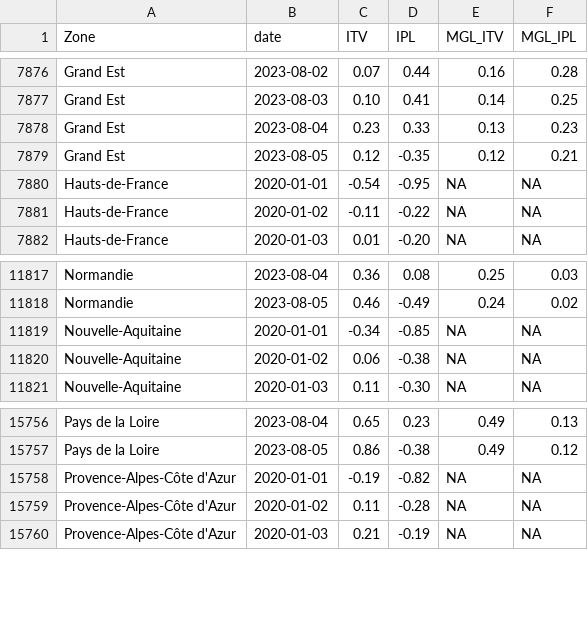
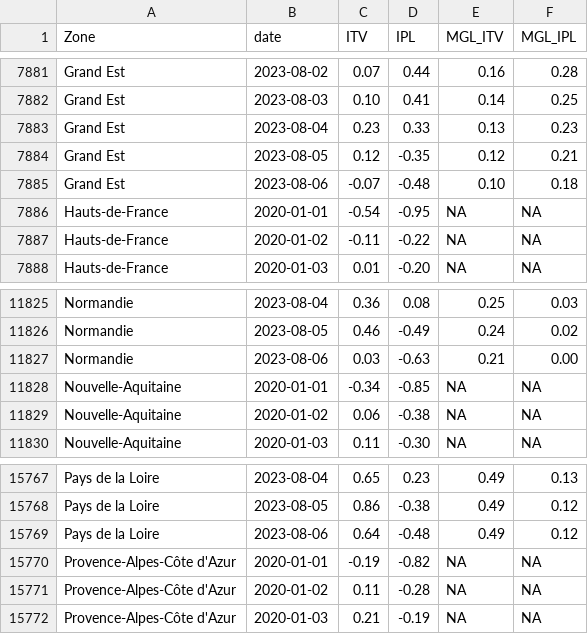
Before and after one commit to CEREMA/data-trafic, a CSV file: fr/latest.csv, drawn as a sheet; only a part is shown, gaps mark what is left out; the diff covers the shown part only; the diff names each change by its address in the sheet, - before the commit and + after, or states it on an @@ line.

```diff
--- a/fr/latest.csv
+++ b/fr/latest.csv
+row 7885: Grand Est | 2023-08-06 | -0.07 | -0.48 | 0.10 | 0.18
+row 11827: Normandie | 2023-08-06 | 0.03 | -0.63 | 0.21 | 0.00
+row 15769: Pays de la Loire | 2023-08-06 | 0.64 | -0.48 | 0.49 | 0.12
```
Also changed, not shown: 10 added rows and 27 edited cells elsewhere in this file, collectivites/paris_brut_latest.csv, collectivites/paris_latest.csv, 2 other files.
